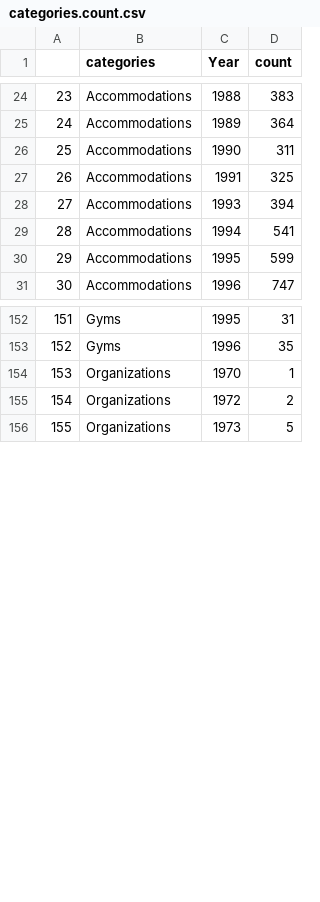
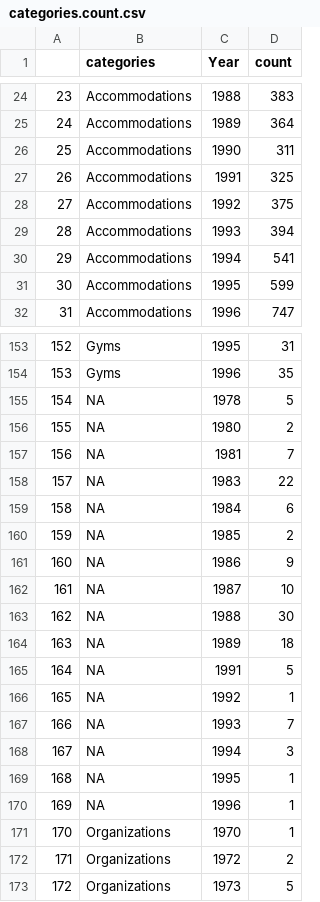
Before and after one commit to lukeave/Risky-New-York, a CSV file: gay guides data/categories.count.csv, drawn as a sheet; only a part is shown, gaps mark what is left out; addresses are those after the commit; the diff names each change by its address in the sheet, - before the commit and + after, or states it on an @@ line.

```diff
--- a/gay guides data/categories.count.csv
+++ b/gay guides data/categories.count.csv
+row 28: 27 | Accommodations | 1992 | 375
@@ column A renumbered from row 29 down @@
+row 155: 154 | NA | 1978 | 5
+row 156: 155 | NA | 1980 | 2
+row 157: 156 | NA | 1981 | 7
+row 158: 157 | NA | 1983 | 22
+row 159: 158 | NA | 1984 | 6
+row 160: 159 | NA | 1985 | 2
+row 161: 160 | NA | 1986 | 9
+row 162: 161 | NA | 1987 | 10
+row 163: 162 | NA | 1988 | 30
+row 164: 163 | NA | 1989 | 18
+row 165: 164 | NA | 1991 | 5
+row 166: 165 | NA | 1992 | 1
+row 167: 166 | NA | 1993 | 7
+row 168: 167 | NA | 1994 | 3
+row 169: 168 | NA | 1995 | 1
+row 170: 169 | NA | 1996 | 1
```
Also changed, not shown: gay guides data/ny.categories.count.csv, 3 other files.
